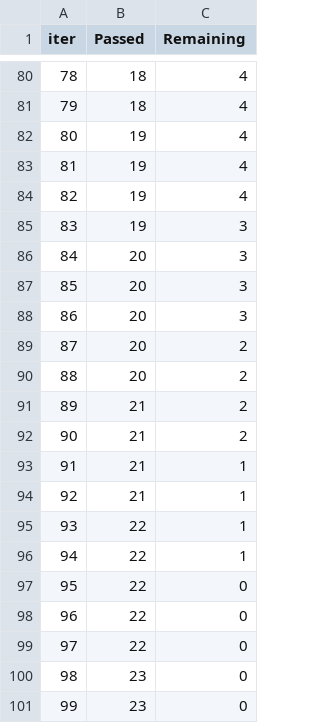
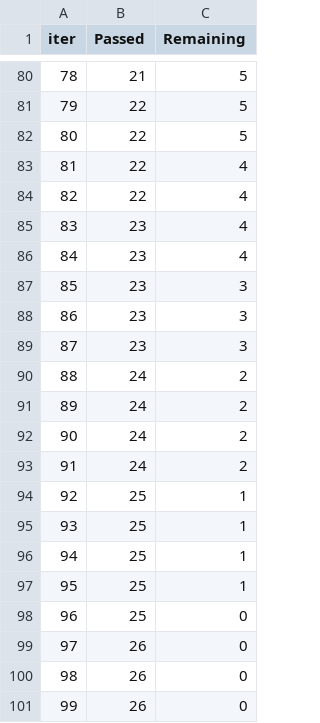
Before and after one commit to shafaq12/Ml-Project, a TSV file: catboost_info/time_left.tsv, drawn as a sheet; only a part is shown, gaps mark what is left out; the diff covers the shown part only.

```diff
--- a/catboost_info/time_left.tsv
+++ b/catboost_info/time_left.tsv
@@ -80,22 +80,22 @@ iter	Passed	Remaining
-78	18	4
-79	18	4
-80	19	4
-81	19	4
-82	19	4
-83	19	3
-84	20	3
-85	20	3
-86	20	3
-87	20	2
-88	20	2
-89	21	2
-90	21	2
-91	21	1
-92	21	1
-93	22	1
-94	22	1
-95	22	0
-96	22	0
-97	22	0
-98	23	0
-99	23	0
+78	21	5
+79	22	5
+80	22	5
+81	22	4
+82	22	4
+83	23	4
+84	23	4
+85	23	3
+86	23	3
+87	23	3
+88	24	2
+89	24	2
+90	24	2
+91	24	2
+92	25	1
+93	25	1
+94	25	1
+95	25	1
+96	25	0
+97	26	0
+98	26	0
+99	26	0
```
Also changed, not shown: 146 edited cells elsewhere in this file, 9 other files.
